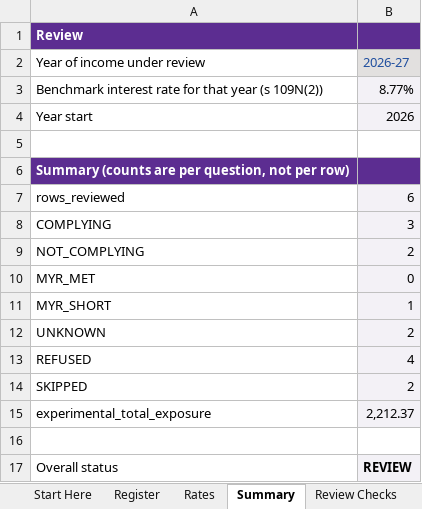
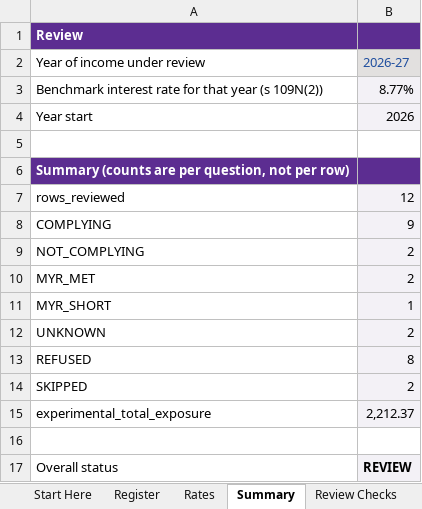
Before and after one commit to ryanduguid/australian-accounting, an Excel workbook: packages/div7a-loan-review/workbooks/div7a-loan-review.xlsx, sheet Summary, drawn as a sheet; values as stored, in another font and other column widths than the file's, no borders; conditional formats not drawn; the diff names each change by its address in the sheet, - before the commit and + after, or states it on an @@ line.

```diff
--- a/packages/div7a-loan-review/workbooks/div7a-loan-review.xlsx (sheet Summary)
+++ b/packages/div7a-loan-review/workbooks/div7a-loan-review.xlsx (sheet Summary)
-B7 (2026-27): 6
+B7 (2026-27): 12
-B8 (2026-27): 3
+B8 (2026-27): 9
-B10 (2026-27): 0
+B10 (2026-27): 2
-B13 (2026-27): 4
+B13 (2026-27): 8
```
Also changed, not shown: sheet Register, sheet Review Checks, sheet Sources & Version, hidden cells, 8 other files.
